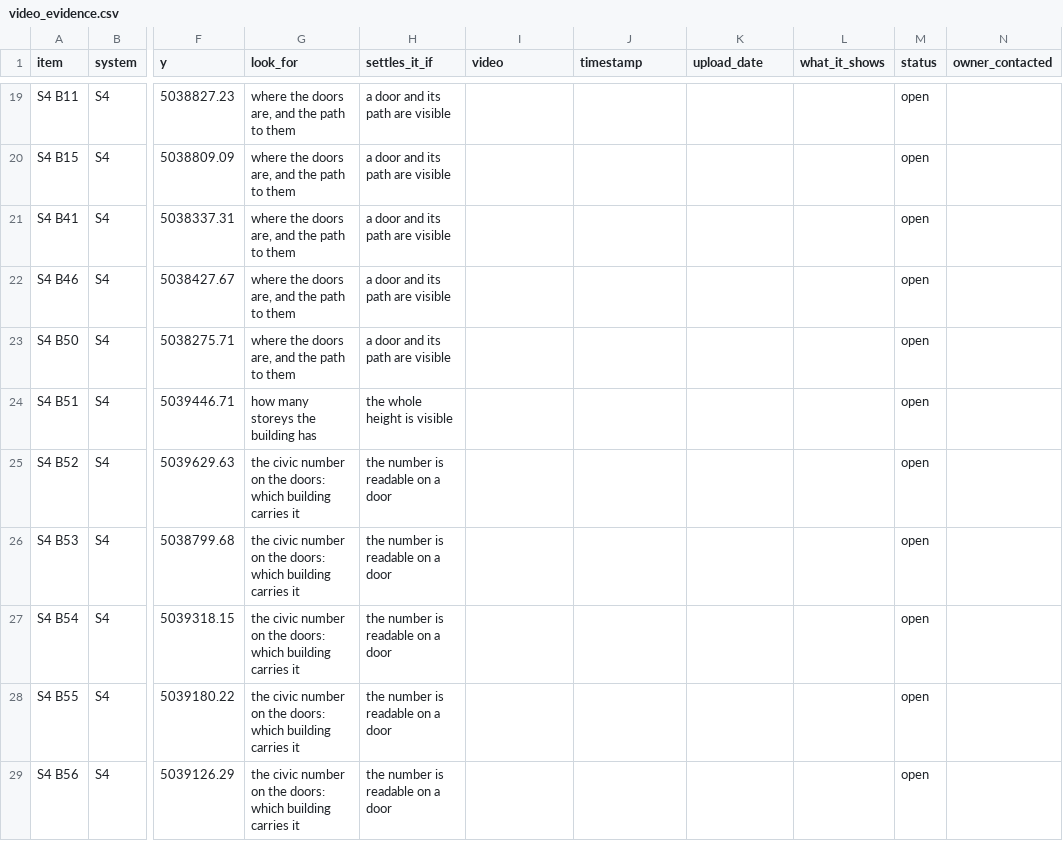
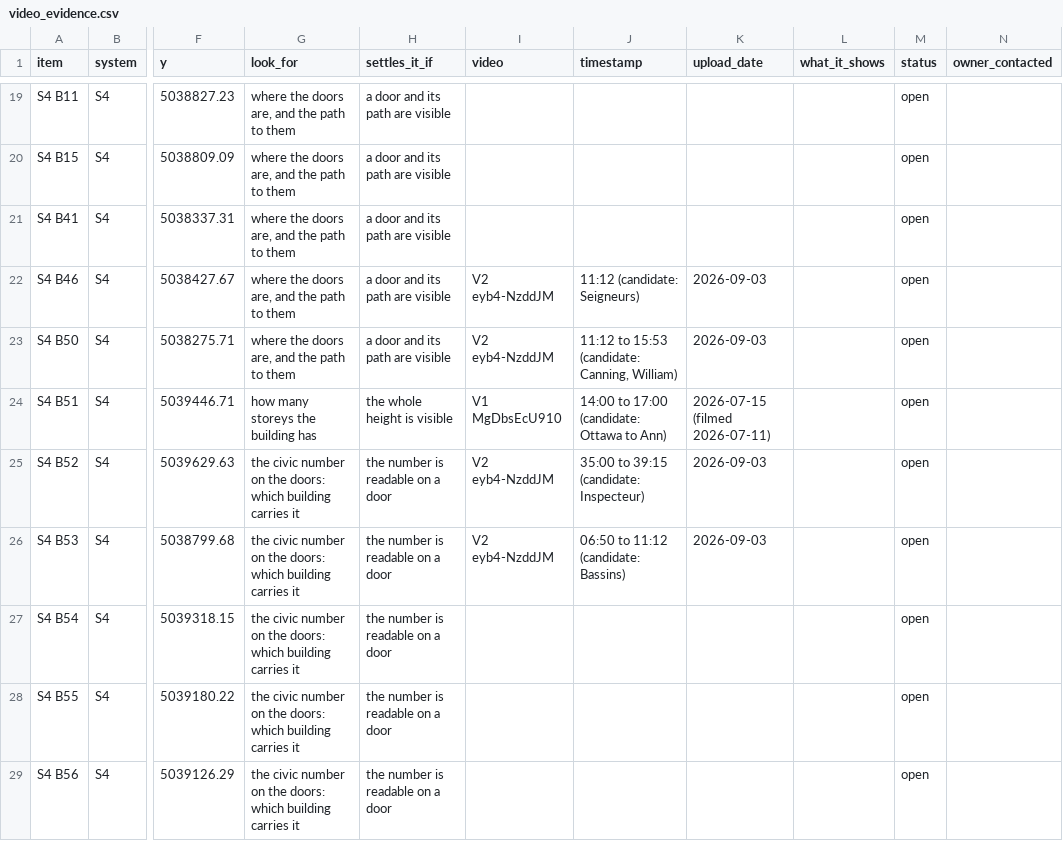
Before and after one commit to g3n3r6l-g3st6lt/Situ, a CSV file: data/video_evidence.csv, drawn as a sheet; only a part is shown, gaps mark what is left out; the diff covers the shown part only; the diff names each change by its address in the sheet, - before the commit and + after, or states it on an @@ line.

```diff
--- a/data/video_evidence.csv
+++ b/data/video_evidence.csv
-I22:I23 (video): (empty)
+I22:I23 (video): V2 eyb4-NzddJM
-J22 (timestamp): (empty)
+J22 (timestamp): 11:12 (candidate: Seigneurs)
-K22:K23 (upload_date): (empty)
+K22:K23 (upload_date): 2026-09-03
-J23 (timestamp): (empty)
+J23 (timestamp): 11:12 to 15:53 (candidate: Canning, William)
-I24 (video): (empty)
+I24 (video): V1 MgDbsEcU910
-J24 (timestamp): (empty)
+J24 (timestamp): 14:00 to 17:00 (candidate: Ottawa to Ann)
-K24 (upload_date): (empty)
+K24 (upload_date): 2026-07-15 (filmed 2026-07-11)
-I25:I26 (video): (empty)
+I25:I26 (video): V2 eyb4-NzddJM
-J25 (timestamp): (empty)
+J25 (timestamp): 35:00 to 39:15 (candidate: Inspecteur)
-K25:K26 (upload_date): (empty)
+K25:K26 (upload_date): 2026-09-03
-J26 (timestamp): (empty)
+J26 (timestamp): 06:50 to 11:12 (candidate: Bassins)
```
Also changed, not shown: 1 added row and 54 edited cells elsewhere in this file, outputs/s4/checkpoints.csv, 28 other files.
